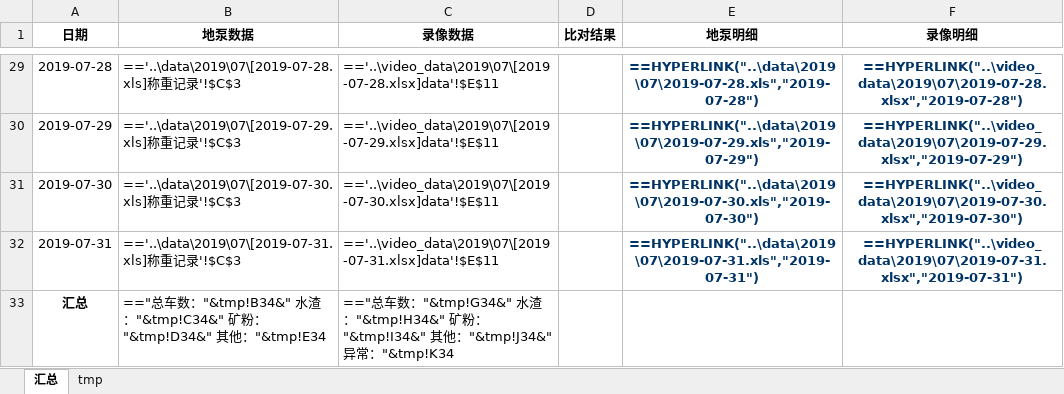
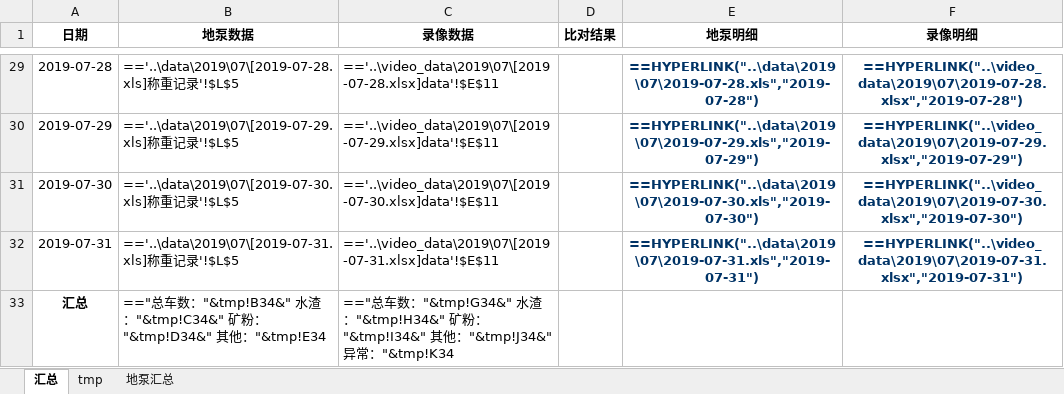
Before and after one commit to zpbird/project, an Excel workbook: excel/files/ttt.xlsx, sheet 汇总, drawn as a sheet; only a part is shown, gaps mark what is left out; values as stored, in another font and other column widths than the file's, no borders; formulas without a stored value are shown as written; the diff covers the shown part only; the diff names each change by its address in the sheet, - before the commit and + after, or states it on an @@ line.

```diff
--- a/excel/files/ttt.xlsx (sheet 汇总)
+++ b/excel/files/ttt.xlsx (sheet 汇总)
+sheet tab: 地泵汇总
-B29 (地泵数据): =='..\data\2019\07\[2019-07-28.xls]称重记录'!$C$3
+B29 (地泵数据): =='..\data\2019\07\[2019-07-28.xls]称重记录'!$L$5
-B30 (地泵数据): =='..\data\2019\07\[2019-07-29.xls]称重记录'!$C$3
+B30 (地泵数据): =='..\data\2019\07\[2019-07-29.xls]称重记录'!$L$5
-B31 (地泵数据): =='..\data\2019\07\[2019-07-30.xls]称重记录'!$C$3
+B31 (地泵数据): =='..\data\2019\07\[2019-07-30.xls]称重记录'!$L$5
-B32 (地泵数据): =='..\data\2019\07\[2019-07-31.xls]称重记录'!$C$3
+B32 (地泵数据): =='..\data\2019\07\[2019-07-31.xls]称重记录'!$L$5
```
Also changed, not shown: 27 edited cells elsewhere in this sheet, 37 other files.
